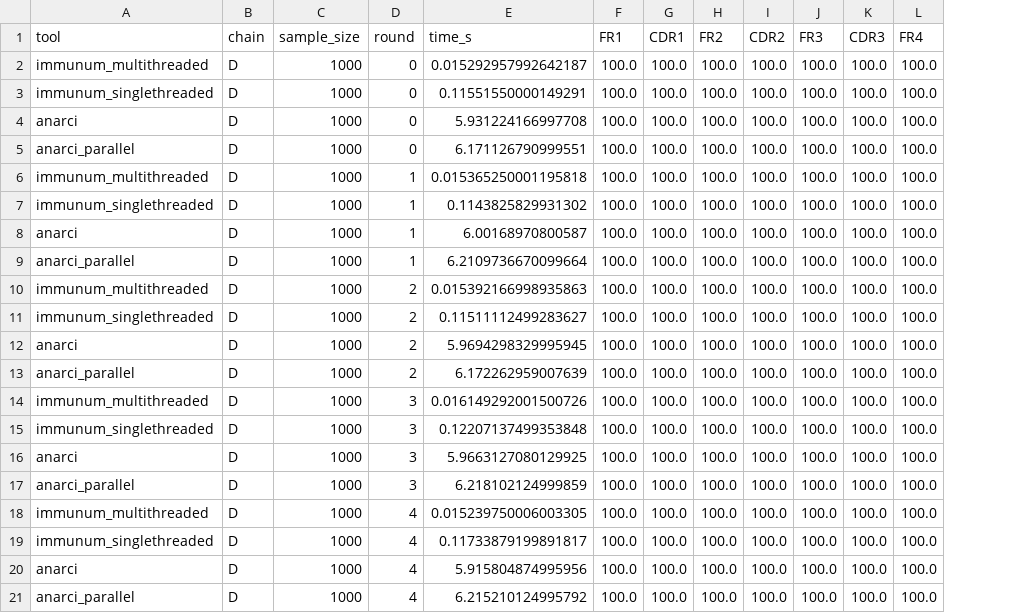
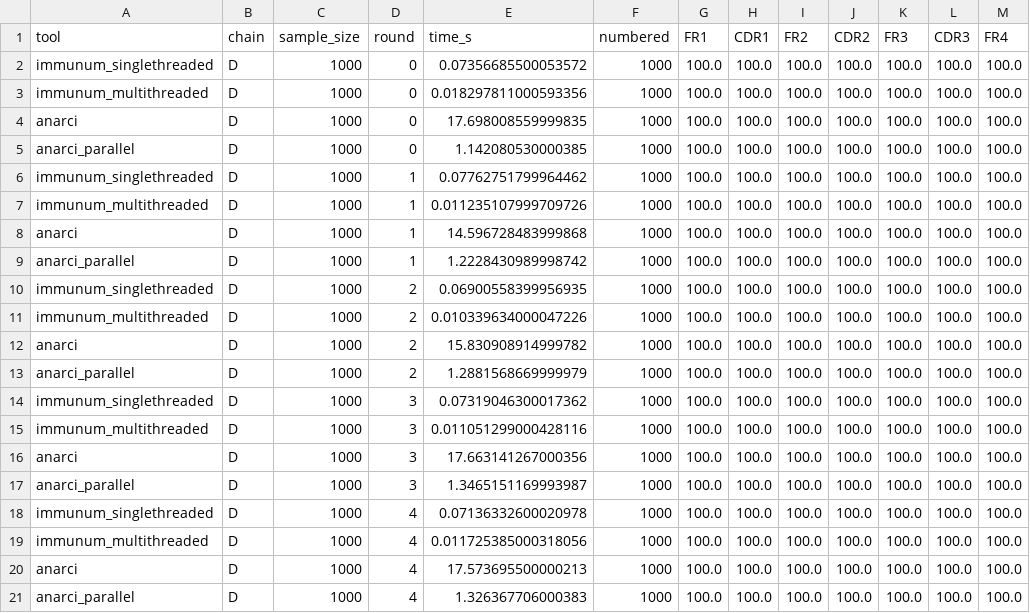
Before and after one commit to ENPICOM/immunum, a CSV file: resources/benchmark_results/results_tcr_D_imgt.csv, drawn as a sheet; only a part is shown; the diff covers the shown part only; the diff names each change by its address in the sheet, - before the commit and + after, or states it on an @@ line.

```diff
--- a/resources/benchmark_results/results_tcr_D_imgt.csv
+++ b/resources/benchmark_results/results_tcr_D_imgt.csv
+column F (numbered), rows 2-21: all 1000
-A2 (tool): immunum_multithreaded
+A2 (tool): immunum_singlethreaded
-E2 (time_s): 0.015292957992642187
+E2 (time_s): 0.07356685500053572
-A3 (tool): immunum_singlethreaded
+A3 (tool): immunum_multithreaded
-E3 (time_s): 0.11551550000149291
+E3 (time_s): 0.018297811000593356
-E4 (time_s): 5.931224166997708
+E4 (time_s): 17.698008559999835
-E5 (time_s): 6.171126790999551
+E5 (time_s): 1.142080530000385
-A6 (tool): immunum_multithreaded
+A6 (tool): immunum_singlethreaded
-E6 (time_s): 0.015365250001195818
+E6 (time_s): 0.07762751799964462
-A7 (tool): immunum_singlethreaded
+A7 (tool): immunum_multithreaded
-E7 (time_s): 0.1143825829931302
+E7 (time_s): 0.011235107999709726
-E8 (time_s): 6.00168970800587
+E8 (time_s): 14.596728483999868
-E9 (time_s): 6.2109736670099664
+E9 (time_s): 1.2228430989998742
-A10 (tool): immunum_multithreaded
+A10 (tool): immunum_singlethreaded
-E10 (time_s): 0.015392166998935863
+E10 (time_s): 0.06900558399956935
-A11 (tool): immunum_singlethreaded
+A11 (tool): immunum_multithreaded
-E11 (time_s): 0.11511112499283627
+E11 (time_s): 0.010339634000047226
-E12 (time_s): 5.9694298329995945
+E12 (time_s): 15.830908914999782
-E13 (time_s): 6.172262959007639
+E13 (time_s): 1.2881568669999979
-A14 (tool): immunum_multithreaded
+A14 (tool): immunum_singlethreaded
-E14 (time_s): 0.016149292001500726
+E14 (time_s): 0.07319046300017362
-A15 (tool): immunum_singlethreaded
+A15 (tool): immunum_multithreaded
-E15 (time_s): 0.12207137499353848
+E15 (time_s): 0.011051299000428116
-E16 (time_s): 5.9663127080129925
+E16 (time_s): 17.663141267000356
-E17 (time_s): 6.218102124999859
+E17 (time_s): 1.3465151169993987
-A18 (tool): immunum_multithreaded
+A18 (tool): immunum_singlethreaded
-E18 (time_s): 0.015239750006003305
+E18 (time_s): 0.07136332600020978
-A19 (tool): immunum_singlethreaded
+A19 (tool): immunum_multithreaded
-E19 (time_s): 0.11733879199891817
+E19 (time_s): 0.011725385000318056
-E20 (time_s): 5.915804874995956
+E20 (time_s): 17.573695500000213
-E21 (time_s): 6.215210124995792
+E21 (time_s): 1.326367706000383
```
Also changed, not shown: 12 edited cells elsewhere in this file, resources/benchmark_results/results_ab_H_imgt.csv, resources/benchmark_results/results_ab_K_imgt.csv, 21 other files.
